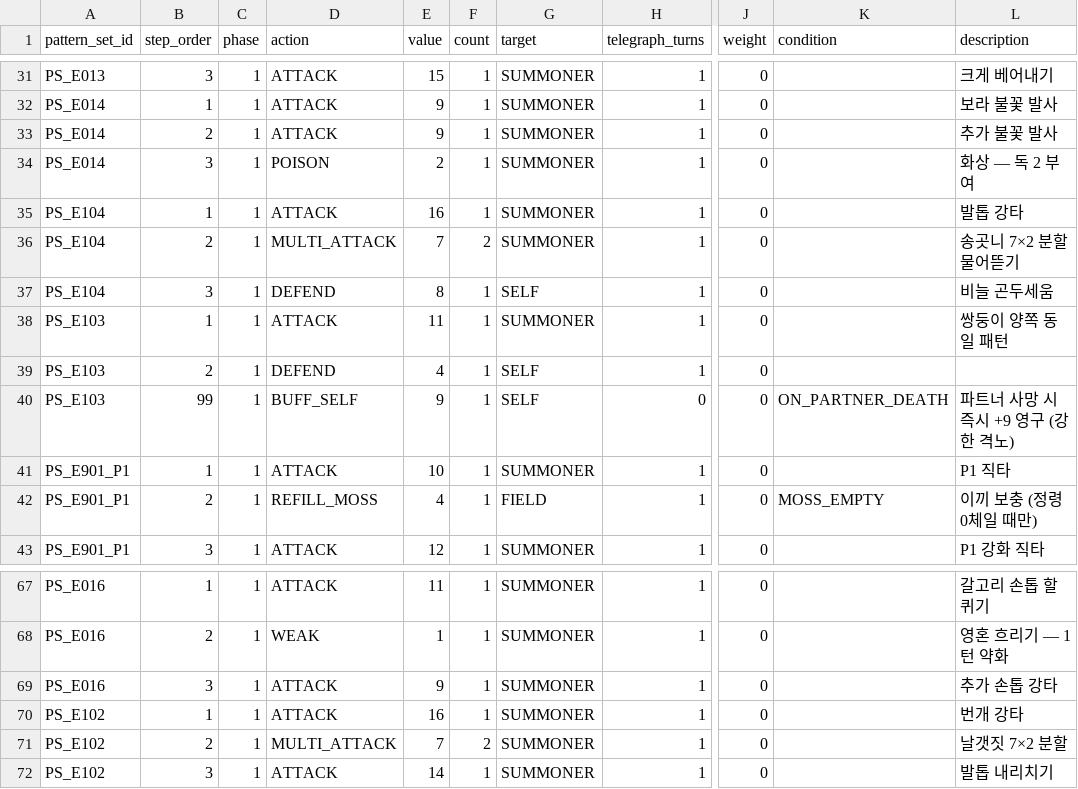
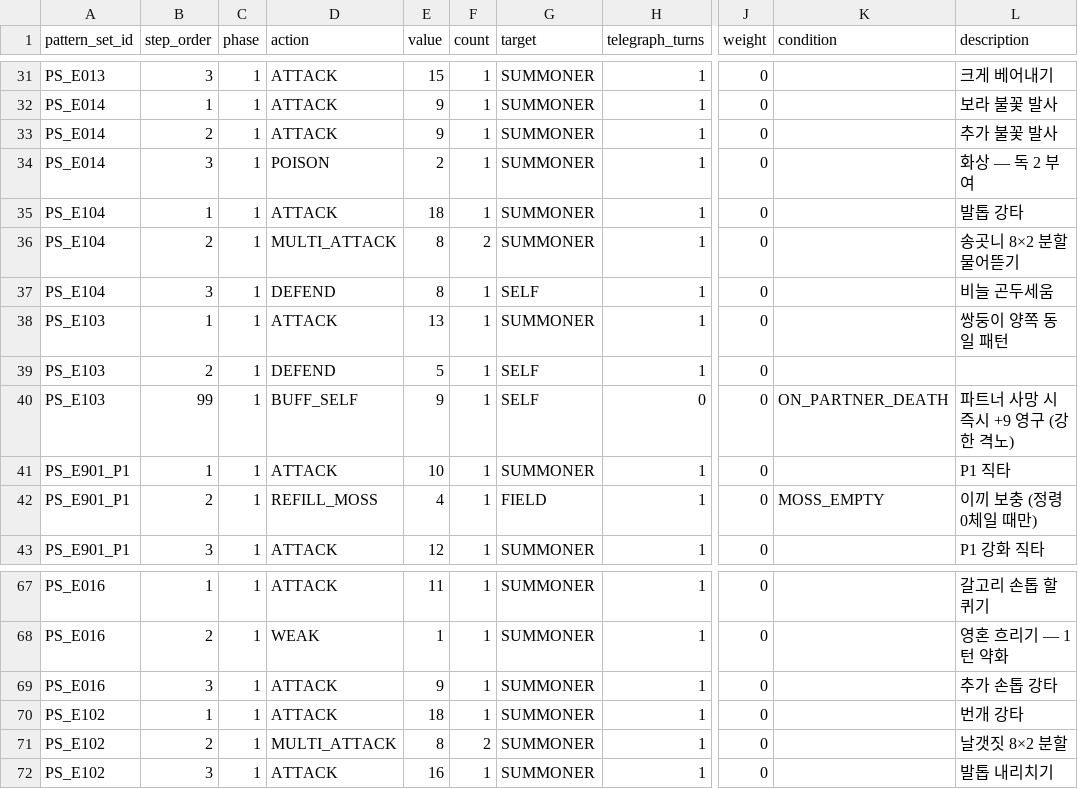
Before and after one commit to KMTsw22/DianoCard, a CSV file: DianoCard/Assets/Resources/Tables/enemy_pattern.csv, drawn as a sheet; only a part is shown, gaps mark what is left out; the diff names each change by its address in the sheet, - before the commit and + after, or states it on an @@ line.

```diff
--- a/DianoCard/Assets/Resources/Tables/enemy_pattern.csv
+++ b/DianoCard/Assets/Resources/Tables/enemy_pattern.csv
-E35 (value): 16
+E35 (value): 18
-E36 (value): 7
+E36 (value): 8
-L36 (description): 송곳니 7×2 분할 물어뜯기
+L36 (description): 송곳니 8×2 분할 물어뜯기
-E38 (value): 11
+E38 (value): 13
-E39 (value): 4
+E39 (value): 5
-E70 (value): 16
+E70 (value): 18
-E71 (value): 7
+E71 (value): 8
-L71 (description): 날갯짓 7×2 분할
+L71 (description): 날갯짓 8×2 분할
-E72 (value): 14
+E72 (value): 16
```
Also changed, not shown: DianoCard/Assets/Resources/Tables/enemy.csv, 27 other files.
